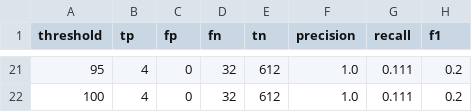
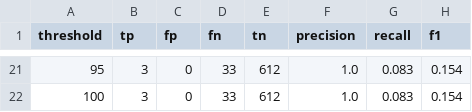
Before and after one commit to BcKmini/copycat-watch, a CSV file: experiments/results/threshold_sweep.csv, drawn as a sheet; only a part is shown, gaps mark what is left out; the diff covers the shown part only.

```diff
--- a/experiments/results/threshold_sweep.csv
+++ b/experiments/results/threshold_sweep.csv
@@ -21,2 +21,2 @@ threshold,tp,fp,fn,tn,precision,recall,f1
-95,4,0,32,612,1.0,0.111,0.2
-100,4,0,32,612,1.0,0.111,0.2
+95,3,0,33,612,1.0,0.083,0.154
+100,3,0,33,612,1.0,0.083,0.154
```
Also changed, not shown: 74 edited cells elsewhere in this file, 13 other files.
